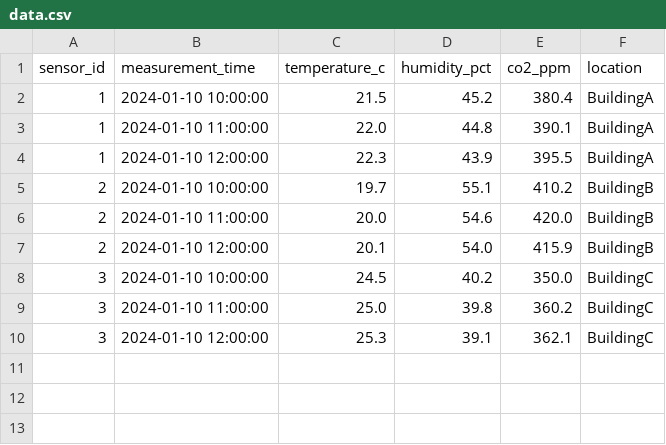
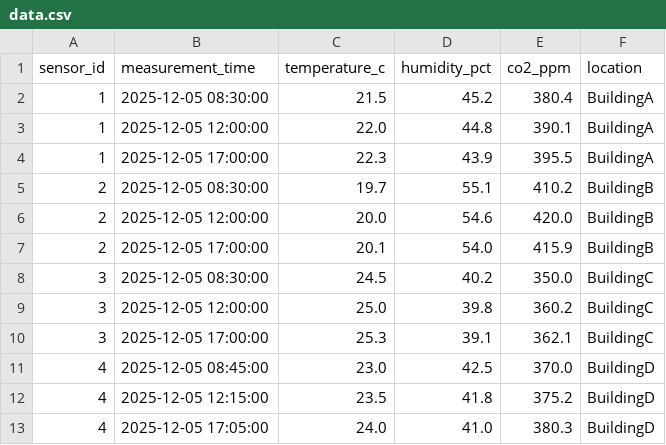
Before and after one commit to VicenteVigueras/aws_emr_playground, a CSV file: data/data.csv, drawn as a sheet.

Commit message:
feat: add more variation to data and update timestamps to current dates

```diff
--- a/data/data.csv
+++ b/data/data.csv
@@ -1,10 +1,13 @@
 sensor_id,measurement_time,temperature_c,humidity_pct,co2_ppm,location
-1,2024-01-10 10:00:00,21.5,45.2,380.4,BuildingA
-1,2024-01-10 11:00:00,22.0,44.8,390.1,BuildingA
-1,2024-01-10 12:00:00,22.3,43.9,395.5,BuildingA
-2,2024-01-10 10:00:00,19.7,55.1,410.2,BuildingB
-2,2024-01-10 11:00:00,20.0,54.6,420.0,BuildingB
-2,2024-01-10 12:00:00,20.1,54.0,415.9,BuildingB
-3,2024-01-10 10:00:00,24.5,40.2,350.0,BuildingC
-3,2024-01-10 11:00:00,25.0,39.8,360.2,BuildingC
-3,2024-01-10 12:00:00,25.3,39.1,362.1,BuildingC
+1,2025-12-05 08:30:00,21.5,45.2,380.4,BuildingA
+1,2025-12-05 12:00:00,22.0,44.8,390.1,BuildingA
+1,2025-12-05 17:00:00,22.3,43.9,395.5,BuildingA
+2,2025-12-05 08:30:00,19.7,55.1,410.2,BuildingB
+2,2025-12-05 12:00:00,20.0,54.6,420.0,BuildingB
+2,2025-12-05 17:00:00,20.1,54.0,415.9,BuildingB
+3,2025-12-05 08:30:00,24.5,40.2,350.0,BuildingC
+3,2025-12-05 12:00:00,25.0,39.8,360.2,BuildingC
+3,2025-12-05 17:00:00,25.3,39.1,362.1,BuildingC
+4,2025-12-05 08:45:00,23.0,42.5,370.0,BuildingD
+4,2025-12-05 12:15:00,23.5,41.8,375.2,BuildingD
+4,2025-12-05 17:05:00,24.0,41.0,380.3,BuildingD
```
